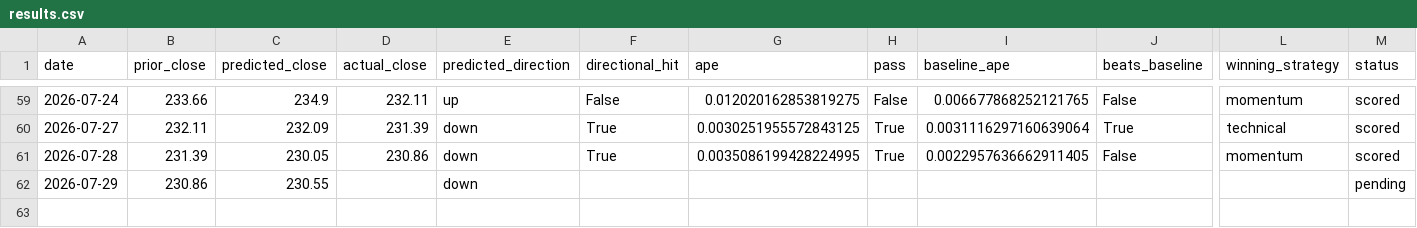
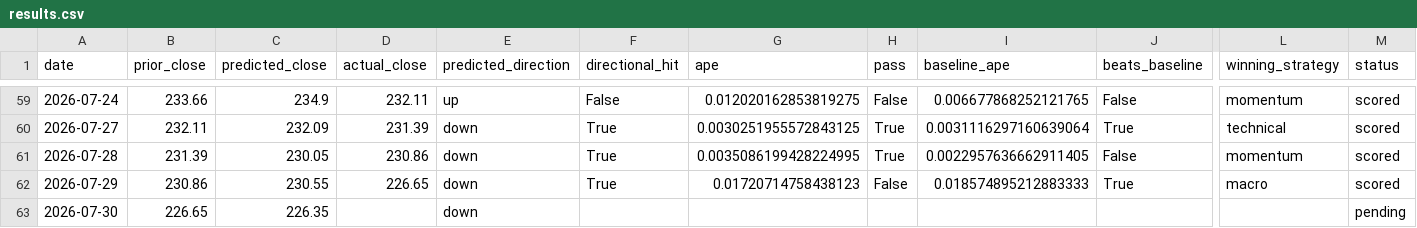
Before and after one commit to fabiopiazza59-hue/agentic-flow-demo, a CSV file: self-improvement_loop/results/results.csv, drawn as a sheet; only a part is shown, gaps mark what is left out; rows hold the shown columns only; the diff names each change by its address in the sheet, - before the commit and + after, or states it on an @@ line.

```diff
--- a/self-improvement_loop/results/results.csv
+++ b/self-improvement_loop/results/results.csv
-D62 (actual_close): (empty)
+D62 (actual_close): 226.65
-F62 (directional_hit): (empty)
+F62 (directional_hit): True
-G62 (ape): (empty)
+G62 (ape): 0.01720714758438123
-H62 (pass): (empty)
+H62 (pass): False
-I62 (baseline_ape): (empty)
+I62 (baseline_ape): 0.018574895212883333
-J62 (beats_baseline): (empty)
+J62 (beats_baseline): True
-L62 (winning_strategy): (empty)
+L62 (winning_strategy): macro
-M62 (status): pending
+M62 (status): scored
+row 63: 2026-07-30 | 226.65 | 226.35 |  | down |  |  |  |  |  |  | pending
```
Also changed, not shown: 13 other files.
